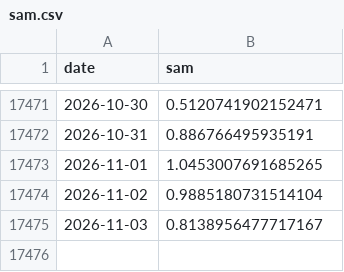
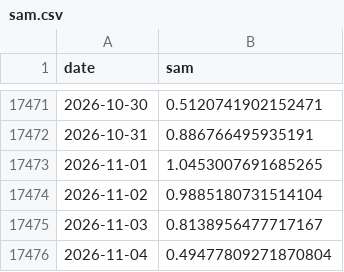
Before and after one commit to mat-tv/climate-ocean-indices, a CSV file: data/sam.csv, drawn as a sheet; only a part is shown, gaps mark what is left out.

```diff
--- a/data/sam.csv
+++ b/data/sam.csv
@@ -17475 +17475,2 @@ date,sam
 2026-11-03,0.8138956477717167
+2026-11-04,0.49477809271870804
```
Also changed, not shown: data/mjo.csv, data/sea_ice.csv, 17 other files.
